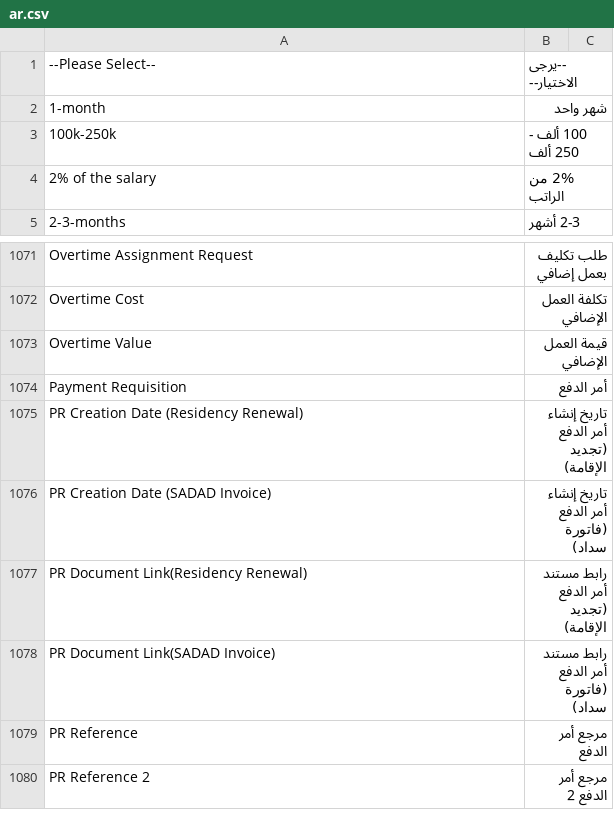
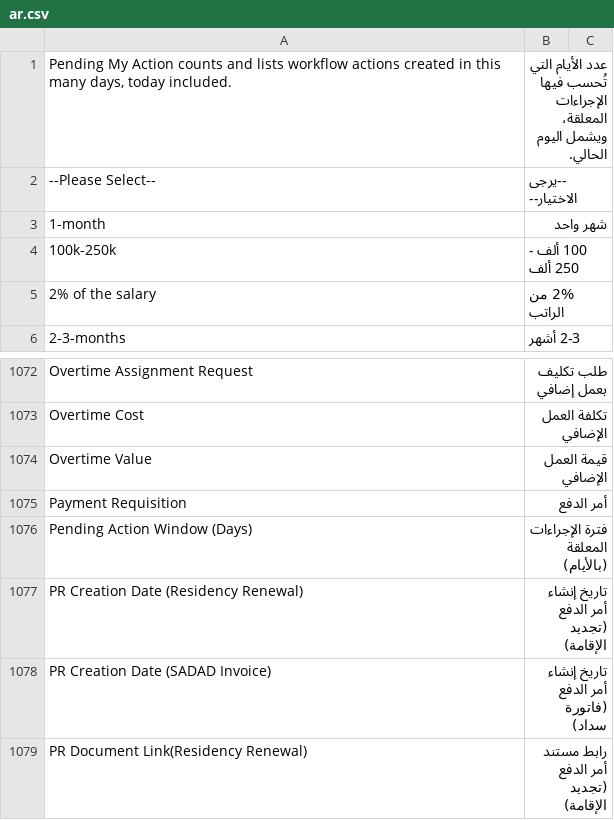
Before and after one commit to iabodysa/afmco, a CSV file: afmco/translations/ar.csv, drawn as a sheet; only a part is shown, gaps mark what is left out; the shorter side is filled out with more unchanged rows; the diff names each change by its address in the sheet, - before the commit and + after, or states it on an @@ line.

```diff
--- a/afmco/translations/ar.csv
+++ b/afmco/translations/ar.csv
+row 1: Pending My Action counts and lists workflow actions created in this many days, today included. | عدد الأيام التي تُحسب فيها الإجراءات المعلقة، ويشمل اليوم الحالي.
+row 1076: Pending Action Window (Days) | فترة الإجراءات المعلقة (بالأيام)
```
Also changed, not shown: 8 other files.
